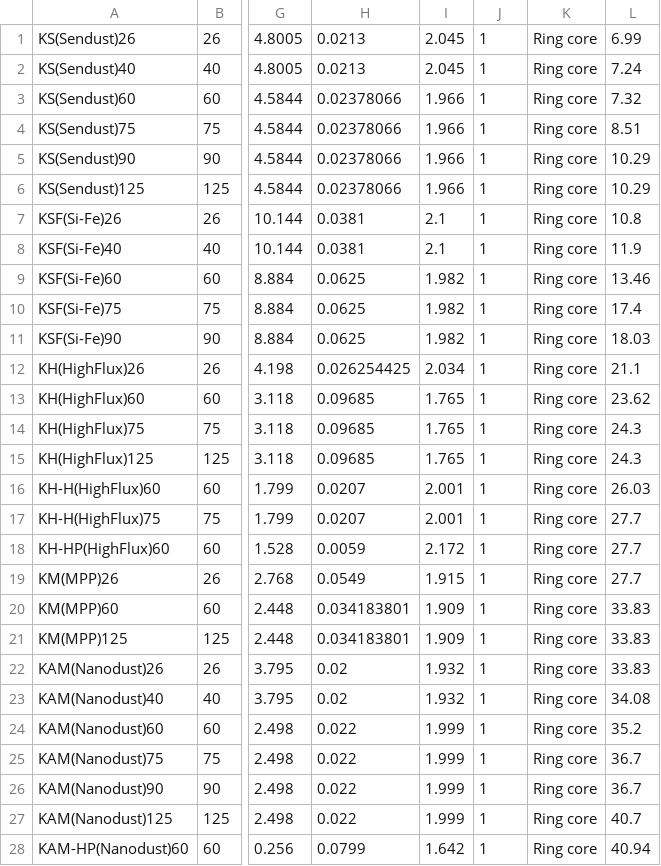
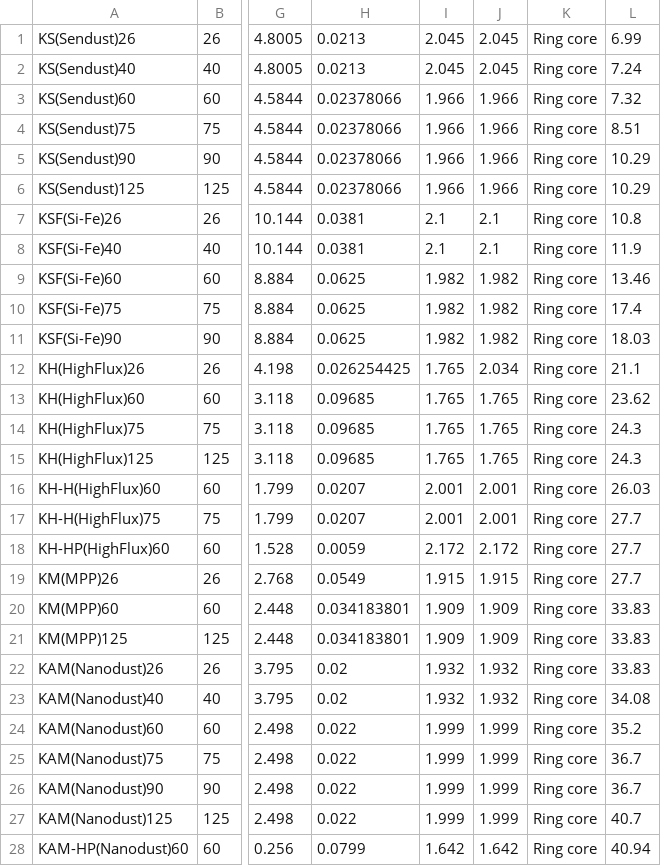
Before and after one commit to Escanor8998/PFC_calculation, a CSV file: Data.csv, drawn as a sheet; only a part is shown, gaps mark what is left out; the diff covers the shown part only; the diff names each change by its address in the sheet, - before the commit and + after, or states it on an @@ line.

Commit message:
Add files via upload

```diff
--- a/Data.csv
+++ b/Data.csv
-J1:J2: 1
+J1:J2: 2.045
-J3:J6: 1
+J3:J6: 1.966
-J7:J8: 1
+J7:J8: 2.1
-J9:J11: 1
+J9:J11: 1.982
-I12: 2.034
+I12: 1.765
-J12: 1
+J12: 2.034
-J13:J15: 1
+J13:J15: 1.765
-J16:J17: 1
+J16:J17: 2.001
-J18: 1
+J18: 2.172
-J19: 1
+J19: 1.915
-J20:J21: 1
+J20:J21: 1.909
-J22:J23: 1
+J22:J23: 1.932
-J24:J27: 1
+J24:J27: 1.999
-J28: 1
+J28: 1.642
```
Also changed, not shown: 33 edited cells elsewhere in this file.
